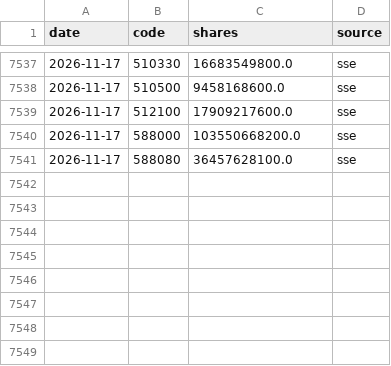
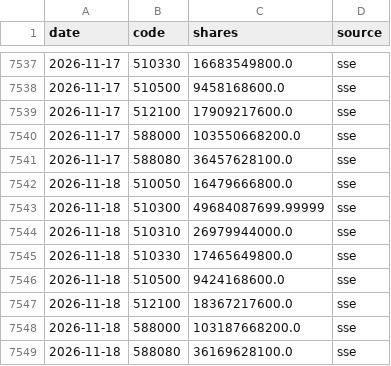
Before and after one commit to davidwang0116/Chinese-Equity-Mood-and-National-Team-Dashboard, a CSV file: data/etf_shares.csv, drawn as a sheet; only a part is shown, gaps mark what is left out.

```diff
--- a/data/etf_shares.csv
+++ b/data/etf_shares.csv
@@ -7541 +7541,9 @@ date,code,shares,source
 2026-11-17,588080,36457628100.0,sse
+2026-11-18,510050,16479666800.0,sse
+2026-11-18,510300,49684087699.99999,sse
+2026-11-18,510310,26979944000.0,sse
+2026-11-18,510330,17465649800.0,sse
+2026-11-18,510500,9424168600.0,sse
+2026-11-18,512100,18367217600.0,sse
+2026-11-18,588000,103187668200.0,sse
+2026-11-18,588080,36169628100.0,sse
```
Also changed, not shown: data/erp.csv, data/index_csi1000.csv, 17 other files.
